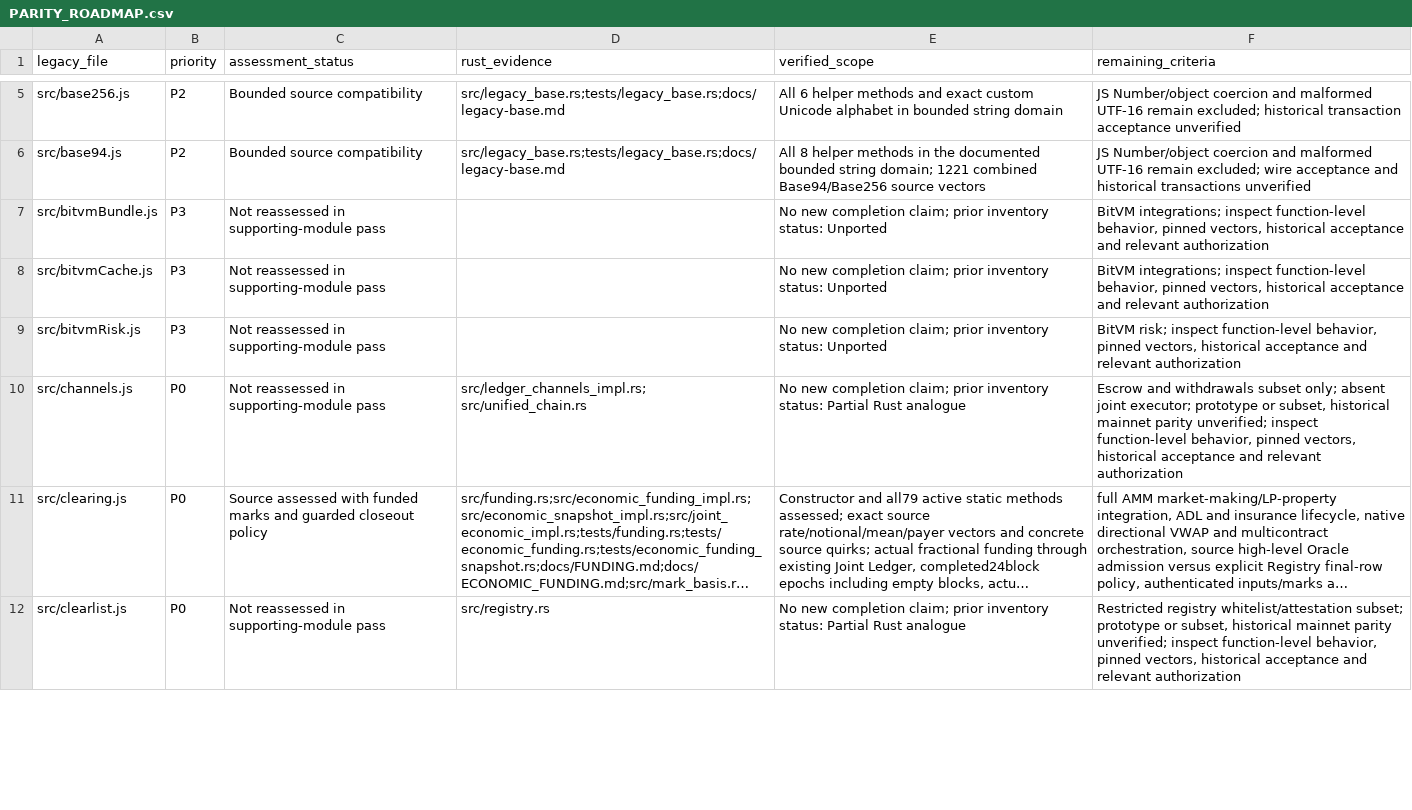
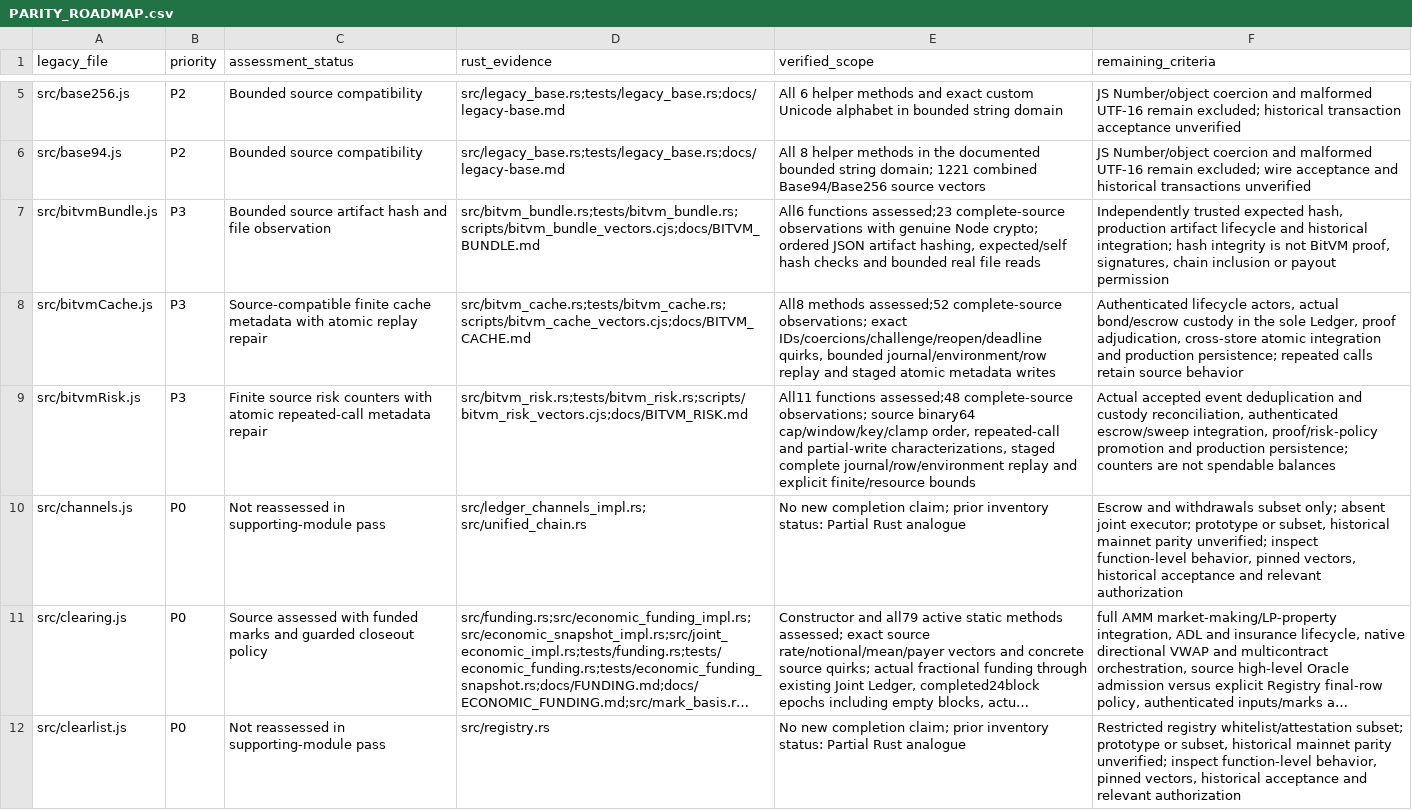
Before and after one commit to patrickdugan/TradeLayer-Rust, a CSV file: docs/PARITY_ROADMAP.csv, drawn as a sheet; only a part is shown, gaps mark what is left out; long unchanged cells end in …; the diff covers the shown part only; the diff names each change by its address in the sheet, - before the commit and + after, or states it on an @@ line.

Commit message:
feat: add durable Core observations and complete economic history reports

```diff
--- a/docs/PARITY_ROADMAP.csv
+++ b/docs/PARITY_ROADMAP.csv
-C7 (assessment_status): Not reassessed in supporting-module pass
+C7 (assessment_status): Bounded source artifact hash and file observation
-D7 (rust_evidence): (empty)
+D7 (rust_evidence): src/bitvm_bundle.rs;tests/bitvm_bundle.rs;scripts/bitvm_bundle_vectors.cjs;docs/BITVM_BUNDLE.md
-E7 (verified_scope): No new completion claim; prior inventory status: Unported
+E7 (verified_scope): All6 functions assessed;23 complete-source observations with genuine Node crypto; ordered JSON artifact hashing, expected/self hash checks and bounded real file reads
-F7 (remaining_criteria): BitVM integrations; inspect function-level behavior, pinned vectors, historical acceptance and relevant authorization
+F7 (remaining_criteria): Independently trusted expected hash, production artifact lifecycle and historical integration; hash integrity is not BitVM proof, signatures, chain inclusion or payout permission
-C8 (assessment_status): Not reassessed in supporting-module pass
+C8 (assessment_status): Source-compatible finite cache metadata with atomic replay repair
-D8 (rust_evidence): (empty)
+D8 (rust_evidence): src/bitvm_cache.rs;tests/bitvm_cache.rs;scripts/bitvm_cache_vectors.cjs;docs/BITVM_CACHE.md
-E8 (verified_scope): No new completion claim; prior inventory status: Unported
+E8 (verified_scope): All8 methods assessed;52 complete-source observations; exact IDs/coercions/challenge/reopen/deadline quirks, bounded journal/environment/row replay and staged atomic metadata writes
-F8 (remaining_criteria): BitVM integrations; inspect function-level behavior, pinned vectors, historical acceptance and relevant authorization
+F8 (remaining_criteria): Authenticated lifecycle actors, actual bond/escrow custody in the sole Ledger, proof adjudication, cross-store atomic integration and production persistence; repeated calls retain source behavior
-C9 (assessment_status): Not reassessed in supporting-module pass
+C9 (assessment_status): Finite source risk counters with atomic repeated-call metadata repair
-D9 (rust_evidence): (empty)
+D9 (rust_evidence): src/bitvm_risk.rs;tests/bitvm_risk.rs;scripts/bitvm_risk_vectors.cjs;docs/BITVM_RISK.md
-E9 (verified_scope): No new completion claim; prior inventory status: Unported
+E9 (verified_scope): All11 functions assessed;48 complete-source observations; source binary64 cap/window/key/clamp order, repeated-call and partial-write characterizations, staged complete journal/row/environment replay and explicit finite/resource bounds
-F9 (remaining_criteria): BitVM risk; inspect function-level behavior, pinned vectors, historical acceptance and relevant authorization
+F9 (remaining_criteria): Actual accepted event deduplication and custody reconciliation, authenticated escrow/sweep integration, proof/risk-policy promotion and production persistence; counters are not spendable balances
```
Also changed, not shown: 14 edited cells elsewhere in this file, 51 other files.
